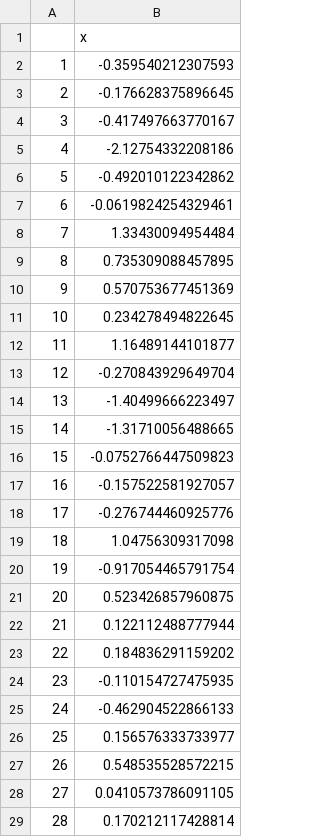
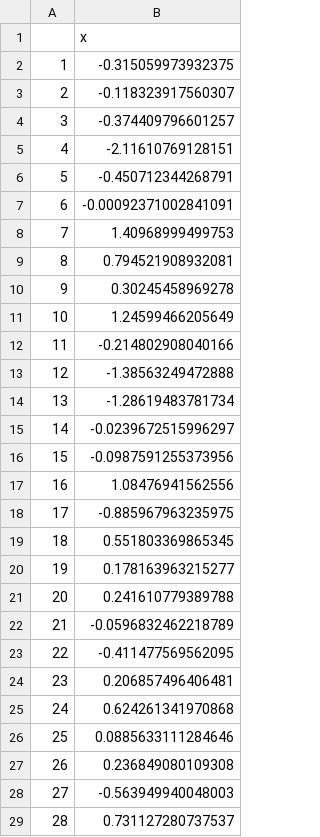
Before and after one commit to IMCBioinformatics/DAAMS, a CSV file: TS/pathabund_results/ANCOMBC_sample_fracs.csv, drawn as a sheet; only a part is shown; the diff covers the shown part only.

```diff
--- a/TS/pathabund_results/ANCOMBC_sample_fracs.csv
+++ b/TS/pathabund_results/ANCOMBC_sample_fracs.csv
@@ -1,29 +1,29 @@
 "","x"
-"1",-0.359540212307593
-"2",-0.176628375896645
-"3",-0.417497663770167
-"4",-2.12754332208186
-"5",-0.492010122342862
-"6",-0.0619824254329461
-"7",1.33430094954484
-"8",0.735309088457895
-"9",0.570753677451369
-"10",0.234278494822645
-"11",1.16489144101877
-"12",-0.270843929649704
-"13",-1.40499666223497
-"14",-1.31710056488665
-"15",-0.0752766447509823
-"16",-0.157522581927057
-"17",-0.276744460925776
-"18",1.04756309317098
-"19",-0.917054465791754
-"20",0.523426857960875
-"21",0.122112488777944
-"22",0.184836291159202
-"23",-0.110154727475935
-"24",-0.462904522866133
-"25",0.156576333733977
-"26",0.548535528572215
-"27",0.0410573786091105
-"28",0.170212117428814
+"1",-0.315059973932375
+"2",-0.118323917560307
+"3",-0.374409796601257
+"4",-2.11610769128151
+"5",-0.450712344268791
+"6",-0.00092371002841091
+"7",1.40968999499753
+"8",0.794521908932081
+"9",0.30245458969278
+"10",1.24599466205649
+"11",-0.214802908040166
+"12",-1.38563249472888
+"13",-1.28619483781734
+"14",-0.0239672515996297
+"15",-0.0987591255373956
+"16",1.08476941562556
+"17",-0.885967963235975
+"18",0.551803369865345
+"19",0.178163963215277
+"20",0.241610779389788
+"21",-0.0596832462218789
+"22",-0.411477569562095
+"23",0.206857496406481
+"24",0.624261341970868
+"25",0.0885633111284646
+"26",0.236849080109308
+"27",-0.563949940048003
+"28",0.731127280737537
```
Also changed, not shown: 3 removed rows and 35 edited cells elsewhere in this file, TS/dAA_microbe_ouput.csv, TS/pathabund_results/ANCOMBC.csv, 17 other files.
